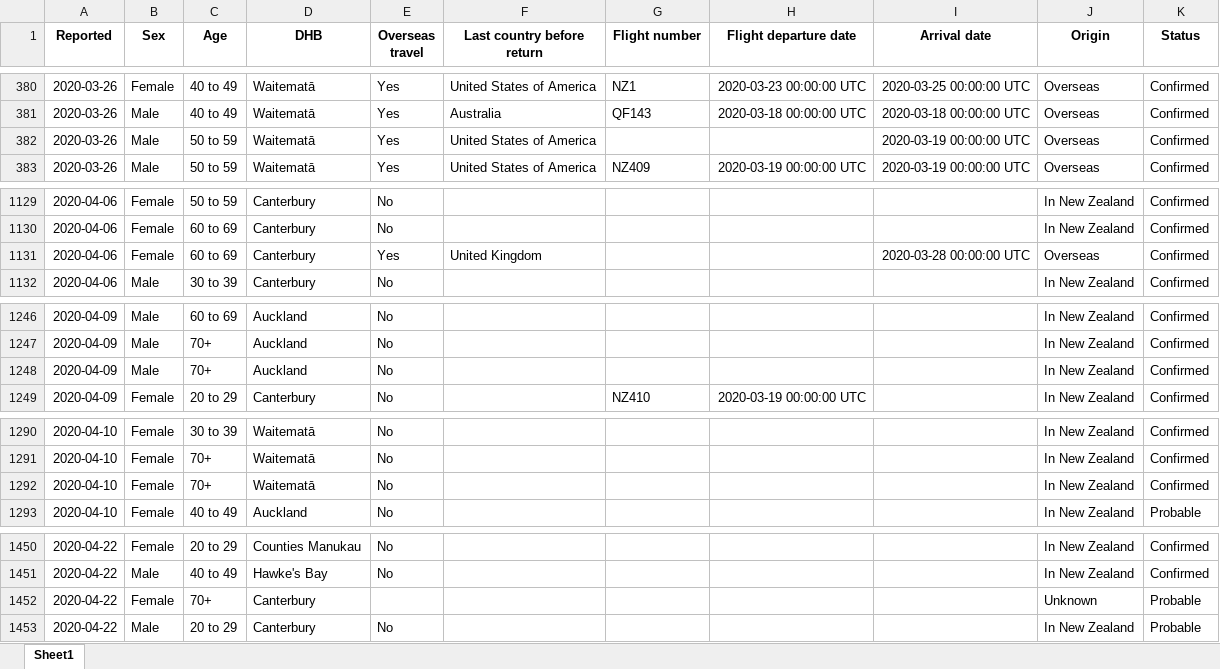
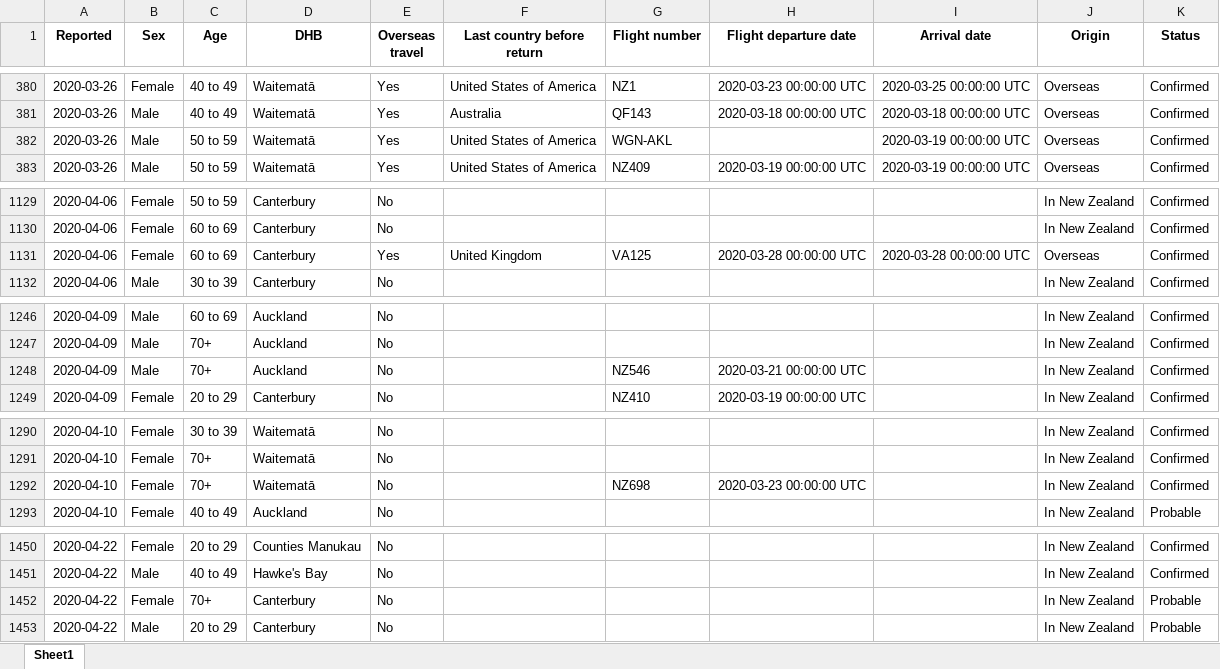
Before and after one commit to nzherald/nz-covid19-data, an Excel workbook: data/cases.xlsx, sheet Sheet1, drawn as a sheet; only a part is shown, gaps mark what is left out; values as stored, in another font and other column widths than the file's, no borders; the diff covers the shown part only; the diff names each change by its address in the sheet, - before the commit and + after, or states it on an @@ line.

```diff
--- a/data/cases.xlsx (sheet Sheet1)
+++ b/data/cases.xlsx (sheet Sheet1)
-G382 (Flight number): (empty)
+G382 (Flight number): WGN-AKL
-G1131 (Flight number): (empty)
+G1131 (Flight number): VA125
-H1131 (Flight departure date): (empty)
+H1131 (Flight departure date): 2020-03-28 00:00:00 UTC
-G1248 (Flight number): (empty)
+G1248 (Flight number): NZ546
-H1248 (Flight departure date): (empty)
+H1248 (Flight departure date): 2020-03-21 00:00:00 UTC
-G1292 (Flight number): (empty)
+G1292 (Flight number): NZ698
-H1292 (Flight departure date): (empty)
+H1292 (Flight departure date): 2020-03-23 00:00:00 UTC
-E1452 (Overseas travel): (empty)
+E1452 (Overseas travel): No
-J1452 (Origin): Unknown
+J1452 (Origin): In New Zealand
```
Also changed, not shown: 3 added rows, 1 removed row and 15 edited cells elsewhere in this sheet, data/days.xlsx, 5 other files.
